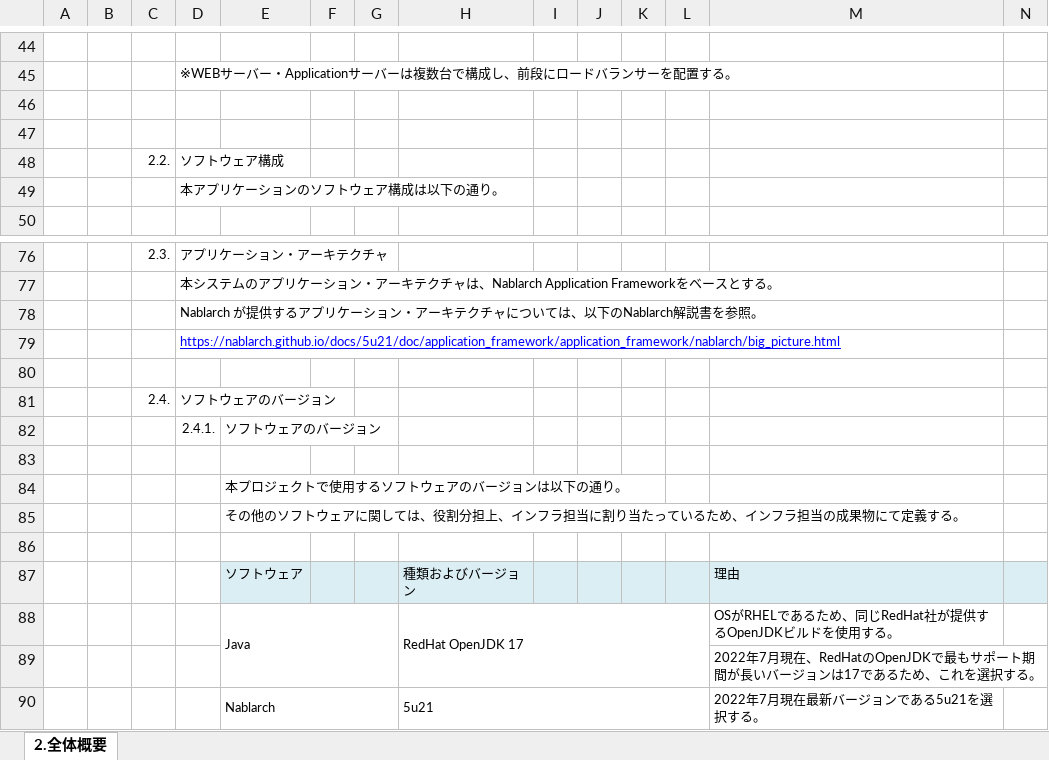
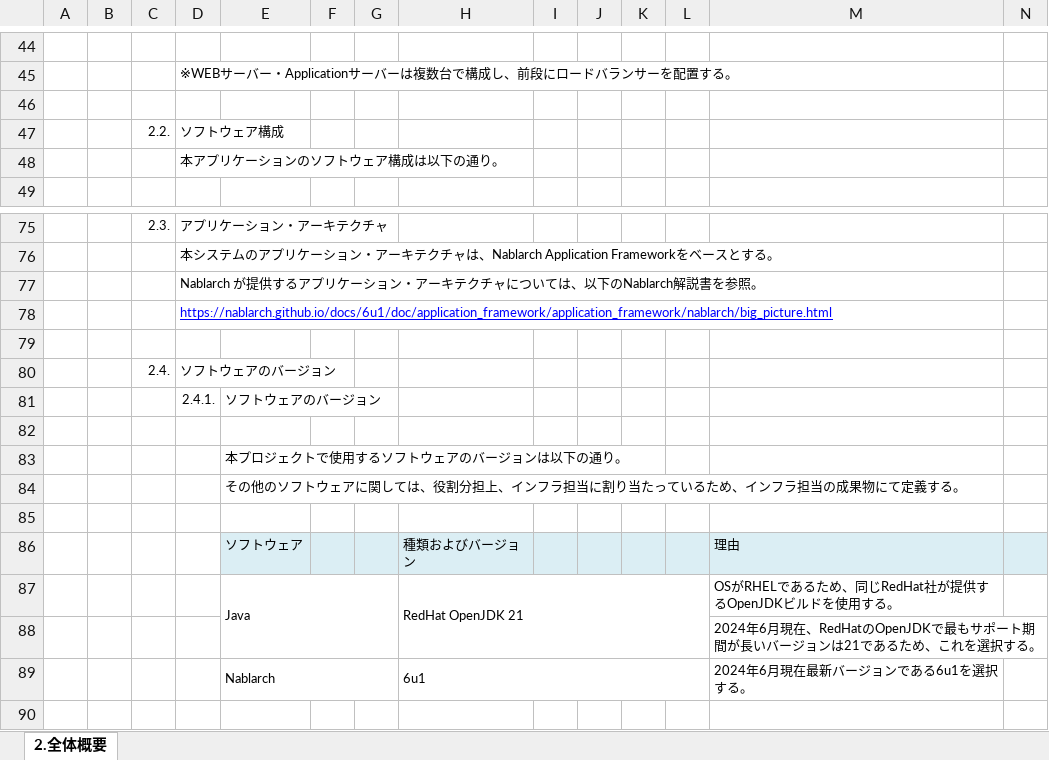
Before and after one commit to Fintan-contents/application-architecture-sample, an Excel workbook: nablarch_sample/アプリケーション方式設計書_2全体概要.xlsx, sheet 2.全体概要, drawn as a sheet; only a part is shown, gaps mark what is left out; values as stored, in another font and other column widths than the file's, no borders; charts and pictures not drawn; removed rows and columns are numbered as before the commit, all else as after; rows hold the shown columns only; the diff names each change by its address in the sheet, - before the commit and + after, or states it on an @@ line.

Commit message:
NablarchのバージョンおよびJDKのバージョンを最新に修正

```diff
--- a/nablarch_sample/アプリケーション方式設計書_2全体概要.xlsx (sheet 2.全体概要)
+++ b/nablarch_sample/アプリケーション方式設計書_2全体概要.xlsx (sheet 2.全体概要)
-row 47: (empty)
-D78: https://nablarch.github.io/docs/5u21/doc/application_framework/application_framework/nablarch/big_picture.html
+D78: https://nablarch.github.io/docs/6u1/doc/application_framework/application_framework/nablarch/big_picture.html
-H87: RedHat OpenJDK 17
+H87: RedHat OpenJDK 21
-M88: 2022年7月現在、RedHatのOpenJDKで最もサポート期間が長いバージョンは17であるた…
+M88: 2024年6月現在、RedHatのOpenJDKで最もサポート期間が長いバージョンは21であるた…
-H89: 5u21
+H89: 6u1
-M89: 2022年7月現在最新バージョンである5u21を選択する。
+M89: 2024年6月現在最新バージョンである6u1を選択する。
```
Also changed, not shown: formulas that keep their value, charts or pictures.
